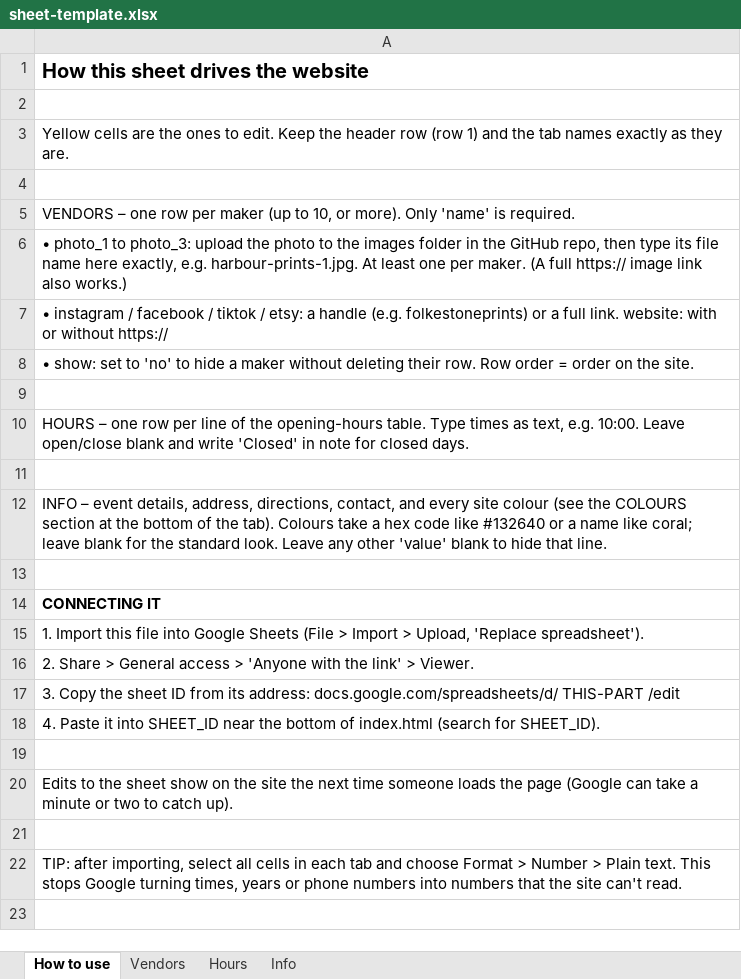
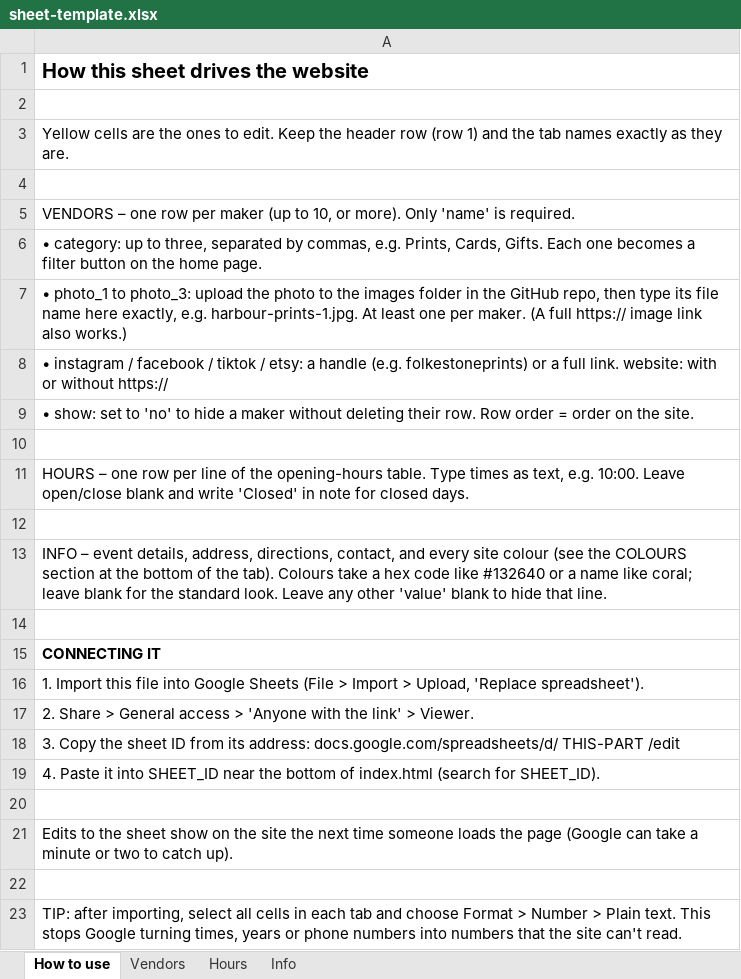
Before and after one commit to tinysmallcat/tistheseason, an Excel workbook: sheet-template.xlsx, sheet How to use, drawn as a sheet; values as stored, in another font and other column widths than the file's, no borders; the diff names each change by its address in the sheet, - before the commit and + after, or states it on an @@ line.

```diff
--- a/sheet-template.xlsx (sheet How to use)
+++ b/sheet-template.xlsx (sheet How to use)
+row 6: • category: up to three, separated by commas, e.g. Prints, Cards, Gifts. Each one becomes a filter button on the home page.
```
Also changed, not shown: sheet Vendors, 1 other file.
